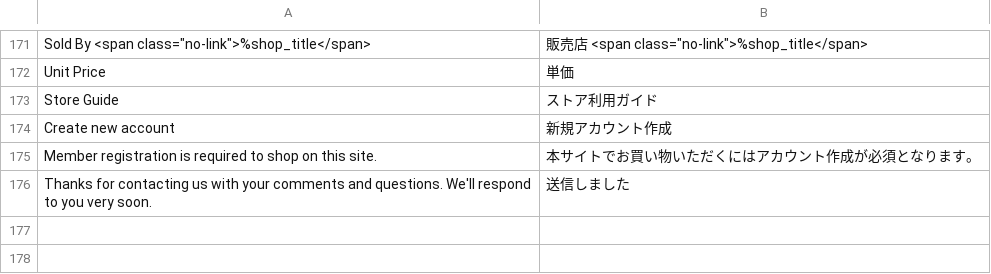
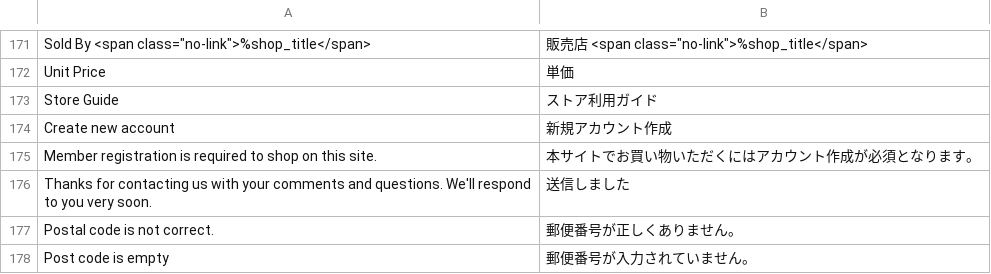
Before and after one commit to mguyenminh99/mirror-project, a CSV file: app/design/frontend/True/mpx/i18n/ja_JP.csv, drawn as a sheet; only a part is shown, gaps mark what is left out; the diff names each change by its address in the sheet, - before the commit and + after, or states it on an @@ line.

Commit message:
#437 Webkul table rate shipping cannot recognise post code with character `-`(hyphen)

```diff
--- a/app/design/frontend/True/mpx/i18n/ja_JP.csv
+++ b/app/design/frontend/True/mpx/i18n/ja_JP.csv
+row 177: Postal code is not correct. | 郵便番号が正しくありません。
+row 178: Post code is empty | 郵便番号が入力されていません。
```
Also changed, not shown: app/code/Mpx/Base/i18n/ja_JP.csv, 20 other files.
